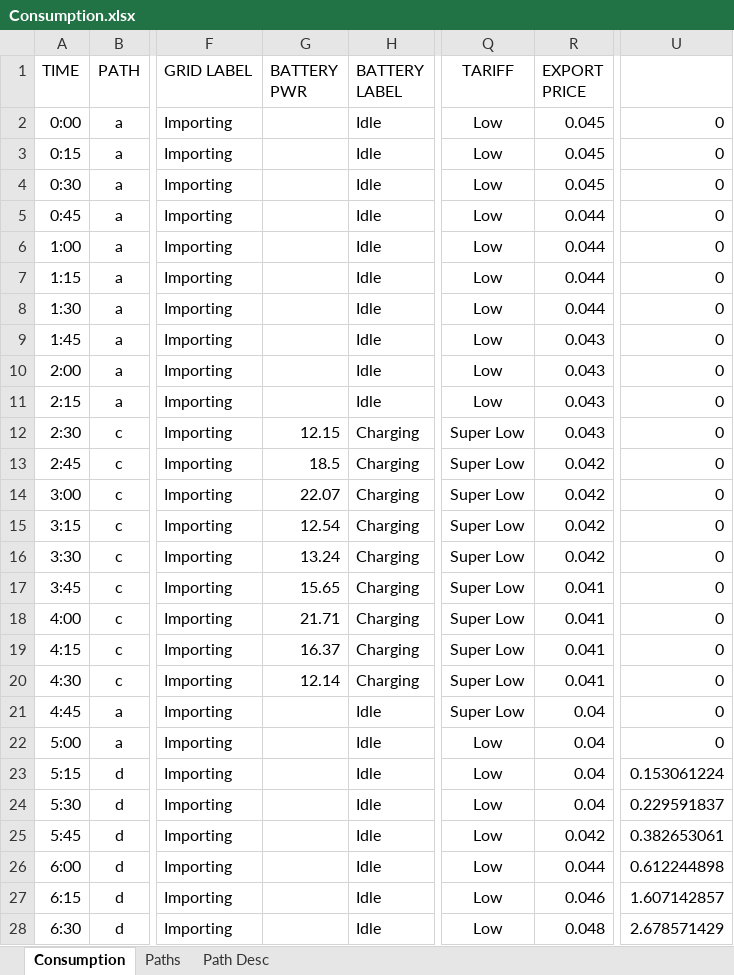
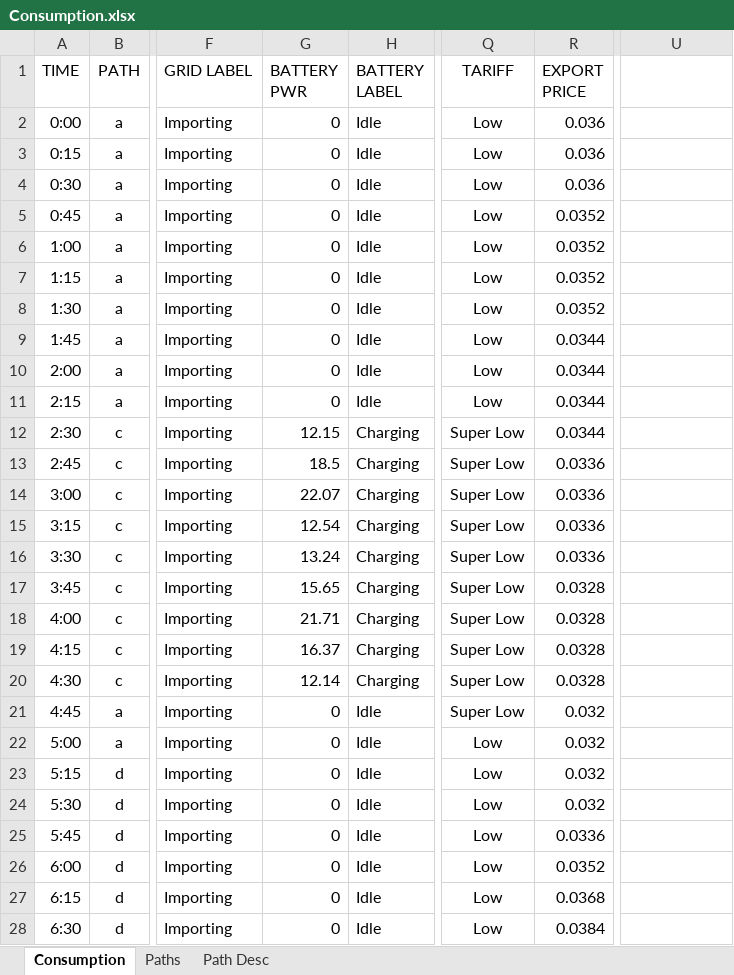
Before and after one commit to pdorey/energy_monitor, an Excel workbook: Consumption.xlsx, sheet Consumption, drawn as a sheet; only a part is shown, gaps mark what is left out; values as stored, in another font and other column widths than the file's, no borders; conditional formats not drawn; the diff covers the shown part only; the diff names each change by its address in the sheet, - before the commit and + after, or states it on an @@ line.

Commit message:
Consumption.xlsx changes

```diff
--- a/Consumption.xlsx (sheet Consumption)
+++ b/Consumption.xlsx (sheet Consumption)
-G2:G11 (BATTERY PWR): (empty)
+G2:G11 (BATTERY PWR): 0
-R2:R4 (EXPORT PRICE): 0.045
+R2:R4 (EXPORT PRICE): 0.036
-U2:U22: 0
+U2:U22: (empty)
-R5:R8 (EXPORT PRICE): 0.044
+R5:R8 (EXPORT PRICE): 0.0352
-R9:R12 (EXPORT PRICE): 0.043
+R9:R12 (EXPORT PRICE): 0.0344
-R13:R16 (EXPORT PRICE): 0.042
+R13:R16 (EXPORT PRICE): 0.0336
-R17:R20 (EXPORT PRICE): 0.041
+R17:R20 (EXPORT PRICE): 0.0328
-G21:G28 (BATTERY PWR): (empty)
+G21:G28 (BATTERY PWR): 0
-R21:R24 (EXPORT PRICE): 0.04
+R21:R24 (EXPORT PRICE): 0.032
-U23: 0.153061224
+U23: (empty)
-U24: 0.229591837
+U24: (empty)
-R25 (EXPORT PRICE): 0.042
+R25 (EXPORT PRICE): 0.0336
-U25: 0.382653061
+U25: (empty)
-R26 (EXPORT PRICE): 0.044
+R26 (EXPORT PRICE): 0.0352
-U26: 0.612244898
+U26: (empty)
-R27 (EXPORT PRICE): 0.046
+R27 (EXPORT PRICE): 0.0368
-U27: 1.607142857
+U27: (empty)
-R28 (EXPORT PRICE): 0.048
+R28 (EXPORT PRICE): 0.0384
-U28: 2.678571429
+U28: (empty)
```
Also changed, not shown: 178 edited cells elsewhere in this sheet, 1 other file.
